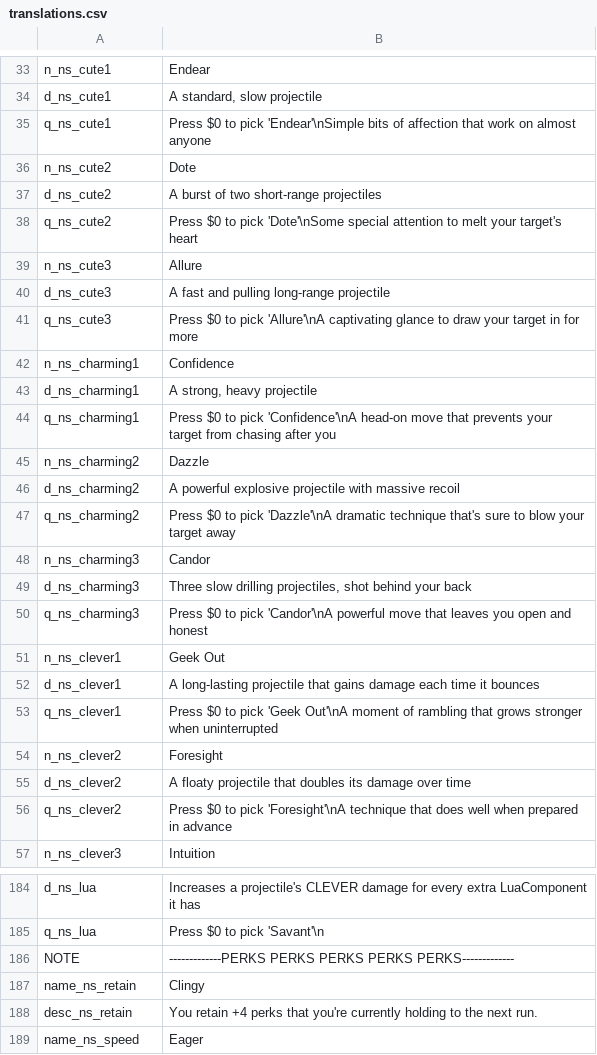
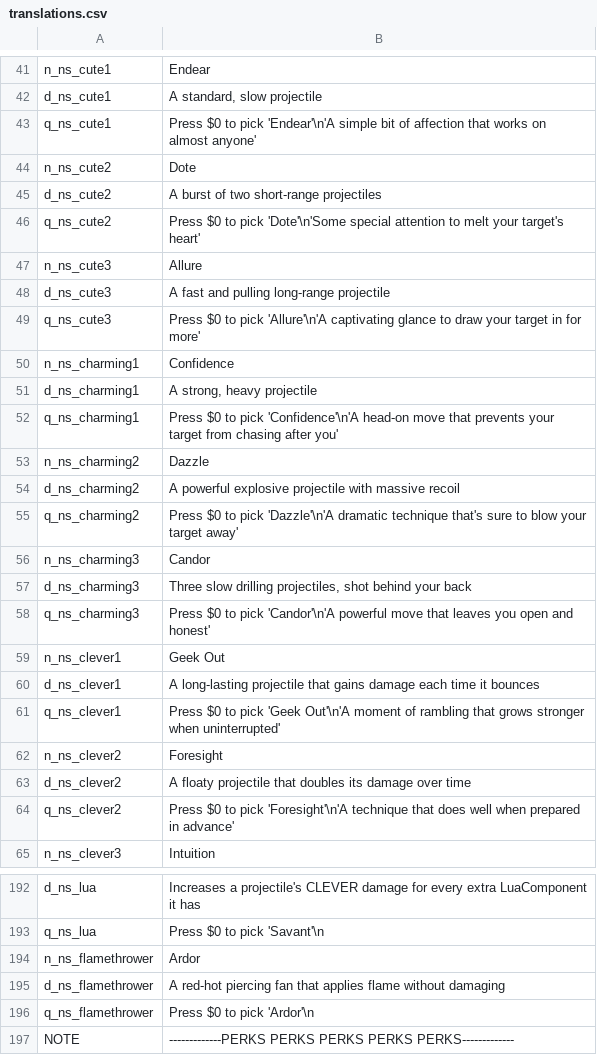
Before and after one commit to GrahamBurgers/noiting_simulator, a CSV file: translations.csv, drawn as a sheet; only a part is shown, gaps mark what is left out; the shorter side is filled out with more unchanged rows; the diff covers the shown part only.

```diff
--- a/translations.csv
+++ b/translations.csv
@@ -34,24 +42,24 @@ n_ns_cute1,Endear,,,,,,,,,,,,,
 d_ns_cute1,"A standard, slow projectile",,,,,,,,,,,,,
-q_ns_cute1,Press $0 to pick 'Endear'\nSimple bits of affection that work on almost anyone,,,,,,,,,,,,,
+q_ns_cute1,Press $0 to pick 'Endear'\n'A simple bit of affection that works on almost anyone',,,,,,,,,,,,,
 n_ns_cute2,Dote,,,,,,,,,,,,,
 d_ns_cute2,A burst of two short-range projectiles,,,,,,,,,,,,,
-q_ns_cute2,Press $0 to pick 'Dote'\nSome special attention to melt your target's heart,,,,,,,,,,,,,
+q_ns_cute2,Press $0 to pick 'Dote'\n'Some special attention to melt your target's heart',,,,,,,,,,,,,
 n_ns_cute3,Allure,,,,,,,,,,,,,
 d_ns_cute3,A fast and pulling long-range projectile,,,,,,,,,,,,,
-q_ns_cute3,Press $0 to pick 'Allure'\nA captivating glance to draw your target in for more,,,,,,,,,,,,,
+q_ns_cute3,Press $0 to pick 'Allure'\n'A captivating glance to draw your target in for more',,,,,,,,,,,,,
 n_ns_charming1,Confidence,,,,,,,,,,,,,
 d_ns_charming1,"A strong, heavy projectile",,,,,,,,,,,,,
-q_ns_charming1,Press $0 to pick 'Confidence'\nA head-on move that prevents your target from chasing after you,,,,,,,,,,,,,
+q_ns_charming1,Press $0 to pick 'Confidence'\n'A head-on move that prevents your target from chasing after you',,,,,,,,,,,,,
 n_ns_charming2,Dazzle,,,,,,,,,,,,,
 d_ns_charming2,A powerful explosive projectile with massive recoil,,,,,,,,,,,,,
-q_ns_charming2,Press $0 to pick 'Dazzle'\nA dramatic technique that's sure to blow your target away,,,,,,,,,,,,,
+q_ns_charming2,Press $0 to pick 'Dazzle'\n'A dramatic technique that's sure to blow your target away',,,,,,,,,,,,,
 n_ns_charming3,Candor,,,,,,,,,,,,,
 d_ns_charming3,"Three slow drilling projectiles, shot behind your back",,,,,,,,,,,,,
-q_ns_charming3,Press $0 to pick 'Candor'\nA powerful move that leaves you open and honest,,,,,,,,,,,,,
+q_ns_charming3,Press $0 to pick 'Candor'\n'A powerful move that leaves you open and honest',,,,,,,,,,,,,
 n_ns_clever1,Geek Out,,,,,,,,,,,,,
 d_ns_clever1,A long-lasting projectile that gains damage each time it bounces,,,,,,,,,,,,,
-q_ns_clever1,Press $0 to pick 'Geek Out'\nA moment of rambling that grows stronger when uninterrupted,,,,,,,,,,,,,
+q_ns_clever1,Press $0 to pick 'Geek Out'\n'A moment of rambling that grows stronger when uninterrupted',,,,,,,,,,,,,
 n_ns_clever2,Foresight,,,,,,,,,,,,,
 d_ns_clever2,A floaty projectile that doubles its damage over time,,,,,,,,,,,,,
-q_ns_clever2,Press $0 to pick 'Foresight'\nA technique that does well when prepared in advance,,,,,,,,,,,,,
+q_ns_clever2,Press $0 to pick 'Foresight'\n'A technique that does well when prepared in advance',,,,,,,,,,,,,
 n_ns_clever3,Intuition,,,,,,,,,,,,,
@@ -185,2 +193,5 @@ d_ns_lua,"Increases a projectile's CLEVER damage for every extra LuaComponent it
 q_ns_lua,"Press $0 to pick 'Savant'\n",,,,,,,,,,,,,
+n_ns_flamethrower,Ardor,,,,,,,,,,,,,
+d_ns_flamethrower,A red-hot piercing fan that applies flame without damaging,,,,,,,,,,,,,
+q_ns_flamethrower,"Press $0 to pick 'Ardor'\n",,,,,,,,,,,,,
 NOTE,-------------PERKS PERKS PERKS PERKS PERKS-------------,,,,,,,,,,,,,
```
Also changed, not shown: 11 added rows, 3 removed rows and 9 edited cells elsewhere in this file, 55 other files.
